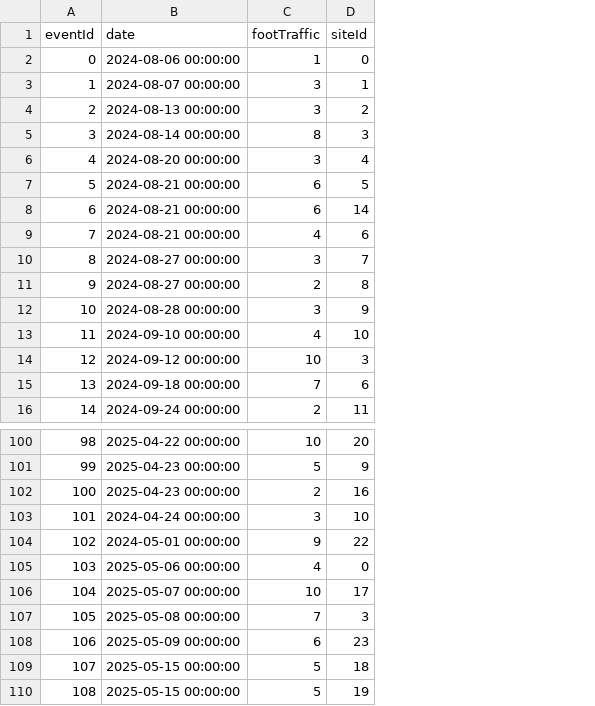
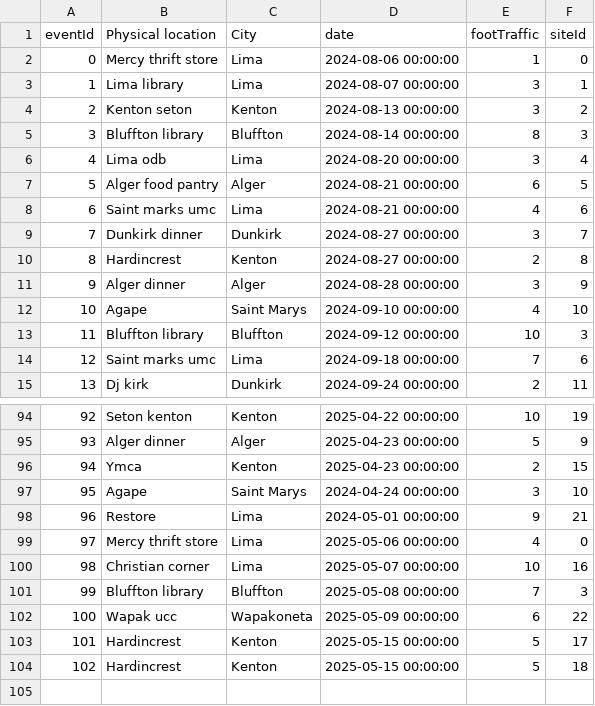
Before and after one commit to Human-Centered-Optimization-Lab/clinicOpt, a CSV file: data/events.csv, drawn as a sheet; only a part is shown, gaps mark what is left out; removed rows and columns are numbered as before the commit, all else as after; the diff covers the shown part only; the diff names each change by its address in the sheet, - before the commit and + after, or states it on an @@ line.

```diff
--- a/data/events.csv
+++ b/data/events.csv
+column B (Physical location), rows 2-15: Mercy thrift store | Lima library | Kenton seton | Bluffton library | Lima odb | Alger food pantry | Saint marks umc | Dunkirk dinner | Hardincrest | Alger dinner | Agape | Bluffton library | Saint marks umc | Dj kirk; rows 94-102: Seton kenton | Alger dinner | Ymca | Agape | Restore | Mercy thrift store | Christian corner | Bluffton library | Wapak ucc; row 104: Hardincrest
+column C (City), rows 2-15: Lima | Lima | Kenton | Bluffton | Lima | Alger | Lima | Dunkirk | Kenton | Alger | Saint Marys | Bluffton | Lima | Dunkirk; rows 94-102: Kenton | Alger | Kenton | Saint Marys | Lima | Lima | Lima | Bluffton | Wapakoneta; row 104: Kenton
-row 8: 6 | 2024-08-21 00:00:00 | 6 | 14
@@ column A (eventId) renumbered between rows 8 and 104 @@
-F94 (siteId): 20
+F94 (siteId): 19
-F96 (siteId): 16
+F96 (siteId): 15
-F98 (siteId): 22
+F98 (siteId): 21
-F100 (siteId): 17
+F100 (siteId): 16
-F102 (siteId): 23
+F102 (siteId): 22
+row 103: 101 | Hardincrest | Kenton | 2025-05-15 00:00:00 | 5 | 17
-row 110: 108 | 2025-05-15 00:00:00 | 5 | 19
```
Also changed, not shown: 5 added rows, 10 removed rows and 17 edited cells elsewhere in this file, data/sites.csv, 2 other files.
